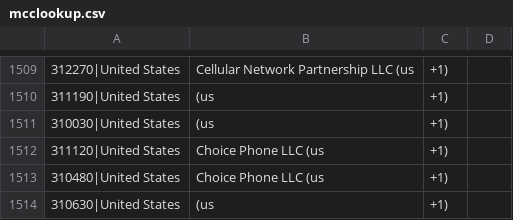
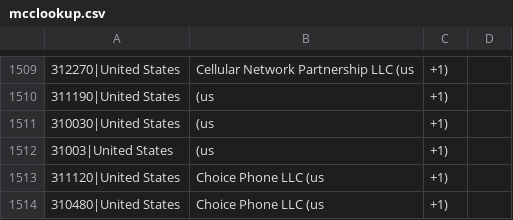
Before and after one commit to evgeny-ilushin/olivka-tg, a CSV file: data/csv/mcclookup.csv, drawn as a sheet; only a part is shown, gaps mark what is left out; the shorter side is filled out with more unchanged rows.

```diff
--- a/data/csv/mcclookup.csv
+++ b/data/csv/mcclookup.csv
@@ -1511,2 +1511,3 @@
 310030|United States,  (us, +1)
+31003|United States,  (us, +1)
 311120|United States, Choice Phone LLC (us, +1)
```
Also changed, not shown: 3 other files.
